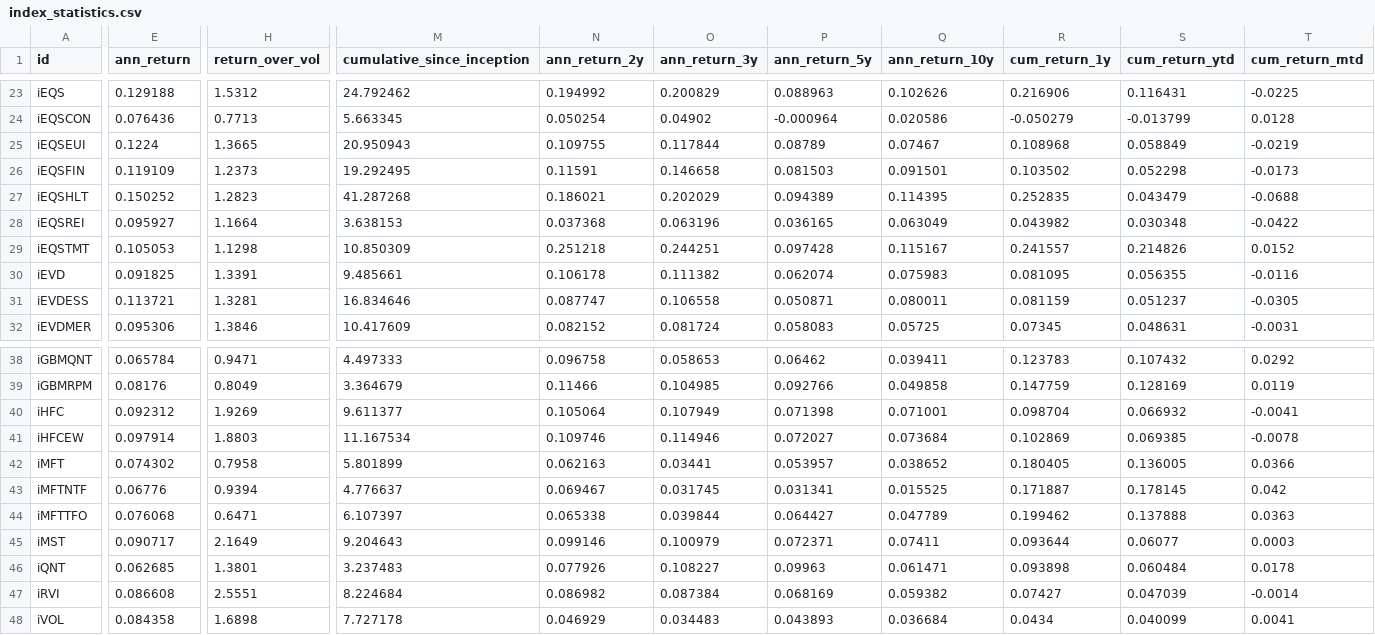
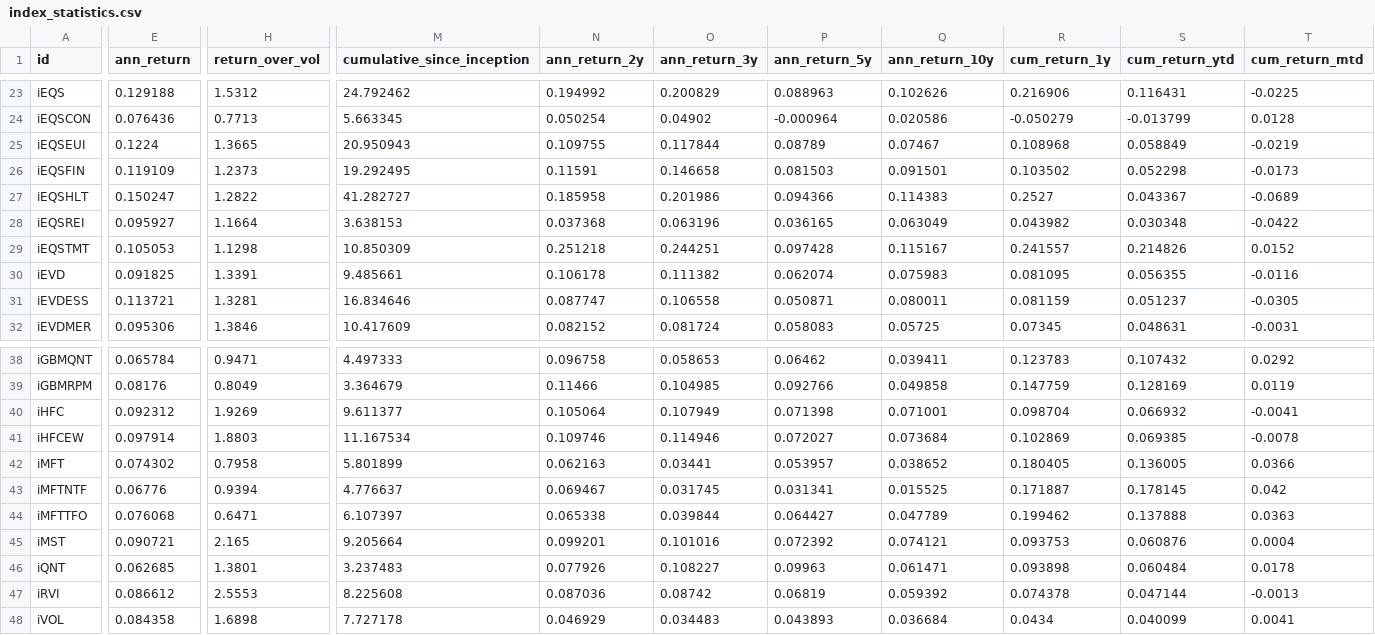
Before and after one commit to pivotalpath/publicdata, a CSV file: index_statistics.csv, drawn as a sheet; only a part is shown, gaps mark what is left out; the diff covers the shown part only; the diff names each change by its address in the sheet, - before the commit and + after, or states it on an @@ line.

```diff
--- a/index_statistics.csv
+++ b/index_statistics.csv
-E27 (ann_return): 0.150252
+E27 (ann_return): 0.150247
-H27 (return_over_vol): 1.2823
+H27 (return_over_vol): 1.2822
-M27 (cumulative_since_inception): 41.287268
+M27 (cumulative_since_inception): 41.282727
-N27 (ann_return_2y): 0.186021
+N27 (ann_return_2y): 0.185958
-O27 (ann_return_3y): 0.202029
+O27 (ann_return_3y): 0.201986
-P27 (ann_return_5y): 0.094389
+P27 (ann_return_5y): 0.094366
-Q27 (ann_return_10y): 0.114395
+Q27 (ann_return_10y): 0.114383
-R27 (cum_return_1y): 0.252835
+R27 (cum_return_1y): 0.2527
-S27 (cum_return_ytd): 0.043479
+S27 (cum_return_ytd): 0.043367
-T27 (cum_return_mtd): -0.0688
+T27 (cum_return_mtd): -0.0689
-E45 (ann_return): 0.090717
+E45 (ann_return): 0.090721
-H45 (return_over_vol): 2.1649
+H45 (return_over_vol): 2.165
-M45 (cumulative_since_inception): 9.204643
+M45 (cumulative_since_inception): 9.205664
-N45 (ann_return_2y): 0.099146
+N45 (ann_return_2y): 0.099201
-O45 (ann_return_3y): 0.100979
+O45 (ann_return_3y): 0.101016
-P45 (ann_return_5y): 0.072371
+P45 (ann_return_5y): 0.072392
-Q45 (ann_return_10y): 0.07411
+Q45 (ann_return_10y): 0.074121
-R45 (cum_return_1y): 0.093644
+R45 (cum_return_1y): 0.093753
-S45 (cum_return_ytd): 0.06077
+S45 (cum_return_ytd): 0.060876
-T45 (cum_return_mtd): 0.0003
+T45 (cum_return_mtd): 0.0004
-E47 (ann_return): 0.086608
+E47 (ann_return): 0.086612
-H47 (return_over_vol): 2.5551
+H47 (return_over_vol): 2.5553
-M47 (cumulative_since_inception): 8.224684
+M47 (cumulative_since_inception): 8.225608
-N47 (ann_return_2y): 0.086982
+N47 (ann_return_2y): 0.087036
-O47 (ann_return_3y): 0.087384
+O47 (ann_return_3y): 0.08742
-P47 (ann_return_5y): 0.068169
+P47 (ann_return_5y): 0.06819
-Q47 (ann_return_10y): 0.059382
+Q47 (ann_return_10y): 0.059392
-R47 (cum_return_1y): 0.07427
+R47 (cum_return_1y): 0.074378
-S47 (cum_return_ytd): 0.047039
+S47 (cum_return_ytd): 0.047144
-T47 (cum_return_mtd): -0.0014
+T47 (cum_return_mtd): -0.0013
```
Also changed, not shown: 127 edited cells elsewhere in this file.
